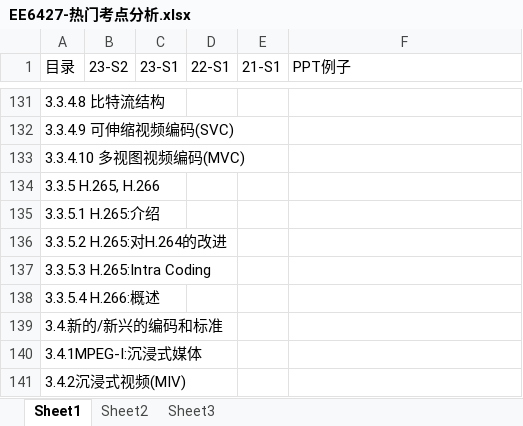
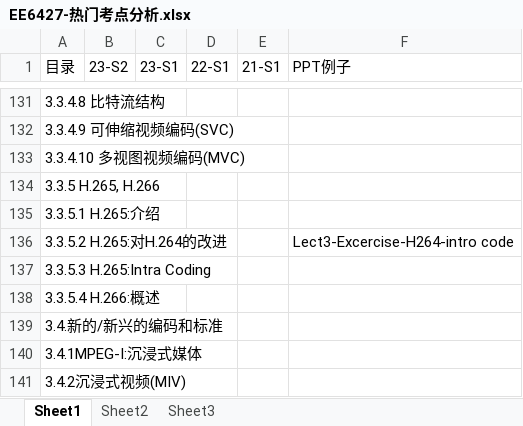
Before and after one commit to freshman2233/EE6427-Video-Signal-Processing, an Excel workbook: 3.Understand/EE6427-热门考点分析.xlsx, sheet Sheet1, drawn as a sheet; only a part is shown, gaps mark what is left out; values as stored, in another font and other column widths than the file's, no cell formats; the diff covers the shown part only; the diff names each change by its address in the sheet, - before the commit and + after, or states it on an @@ line.

```diff
--- a/3.Understand/EE6427-热门考点分析.xlsx (sheet Sheet1)
+++ b/3.Understand/EE6427-热门考点分析.xlsx (sheet Sheet1)
-F136 (PPT例子): (empty)
+F136 (PPT例子): Lect3-Excercise-H264-intro code
```
Also changed, not shown: 20 edited cells elsewhere in this sheet, cell formats, 4 other files.
